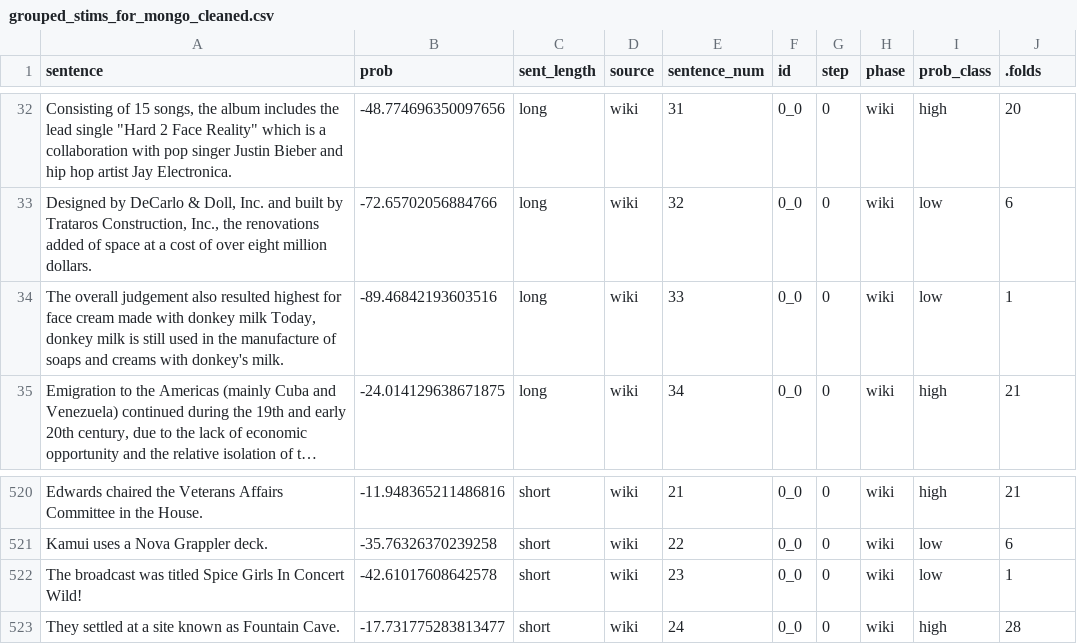
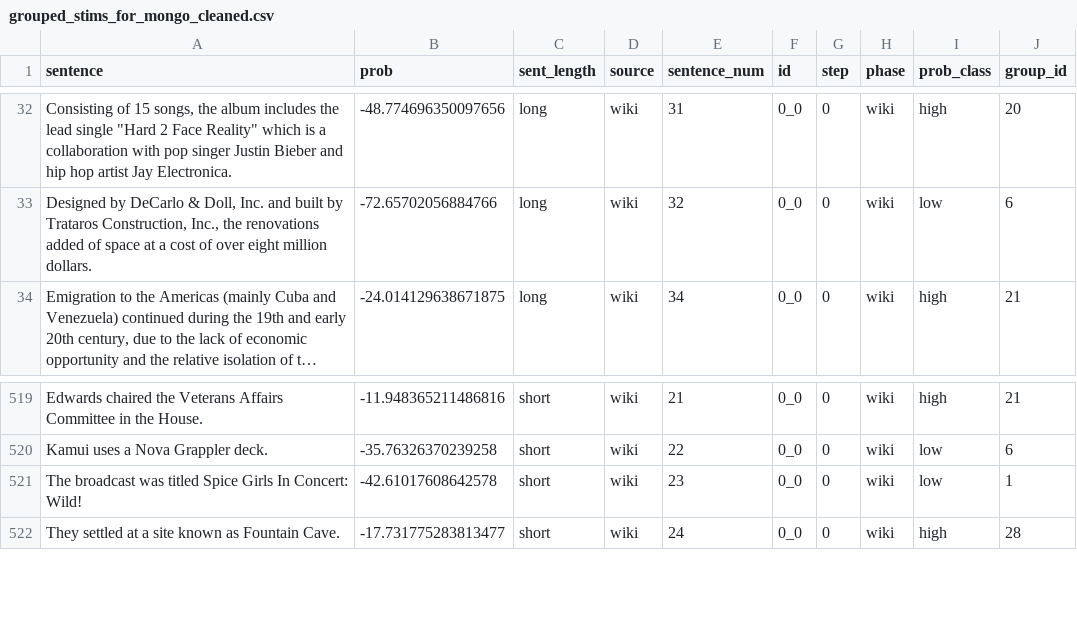
Before and after one commit to taka-yamakoshi/TelephoneGame, a CSV file: behavioral_experiment/stimuli/grouped_stims_for_mongo_cleaned.csv, drawn as a sheet; only a part is shown, gaps mark what is left out; long unchanged cells end in …; removed rows and columns are numbered as before the commit, all else as after; the diff names each change by its address in the sheet, - before the commit and + after, or states it on an @@ line.

Commit message:
catch another multi-sentence example...

```diff
--- a/behavioral_experiment/stimuli/grouped_stims_for_mongo_cleaned.csv
+++ b/behavioral_experiment/stimuli/grouped_stims_for_mongo_cleaned.csv
-J1: .folds
+J1: group_id
-row 34: The overall judgement also resulted highest for face cream made with donkey milk Today, donkey milk is still used in the manufacture of soaps and creams with donkey's milk. | -89.46842193603516 | long | wiki | 33 | 0_0 | 0 | wiki | low | 1
-A521 (sentence): …Girls In Concert Wild!
+A521 (sentence): …Girls In Concert: Wild!
```
